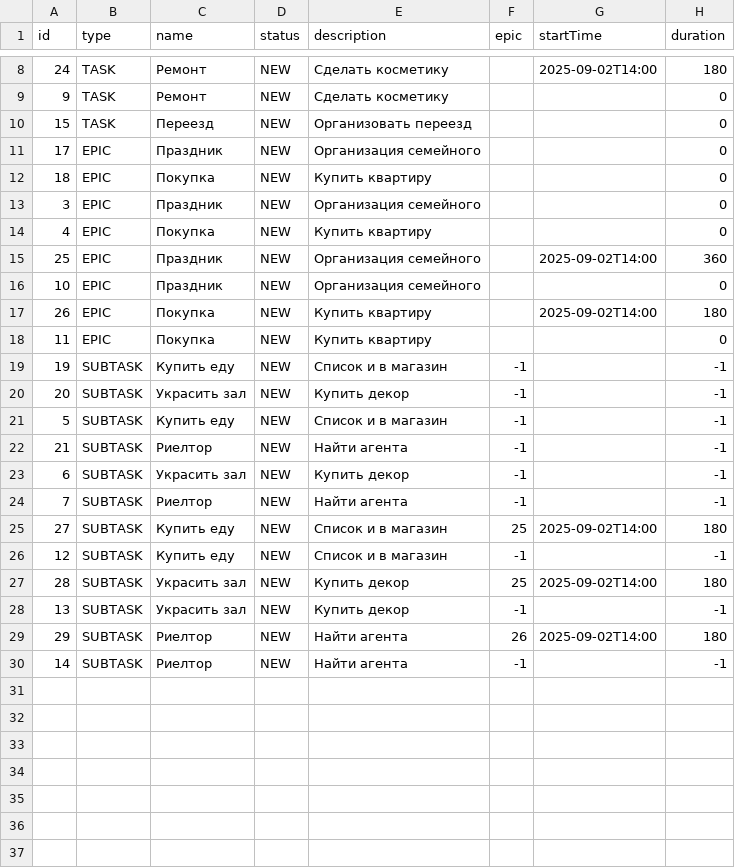
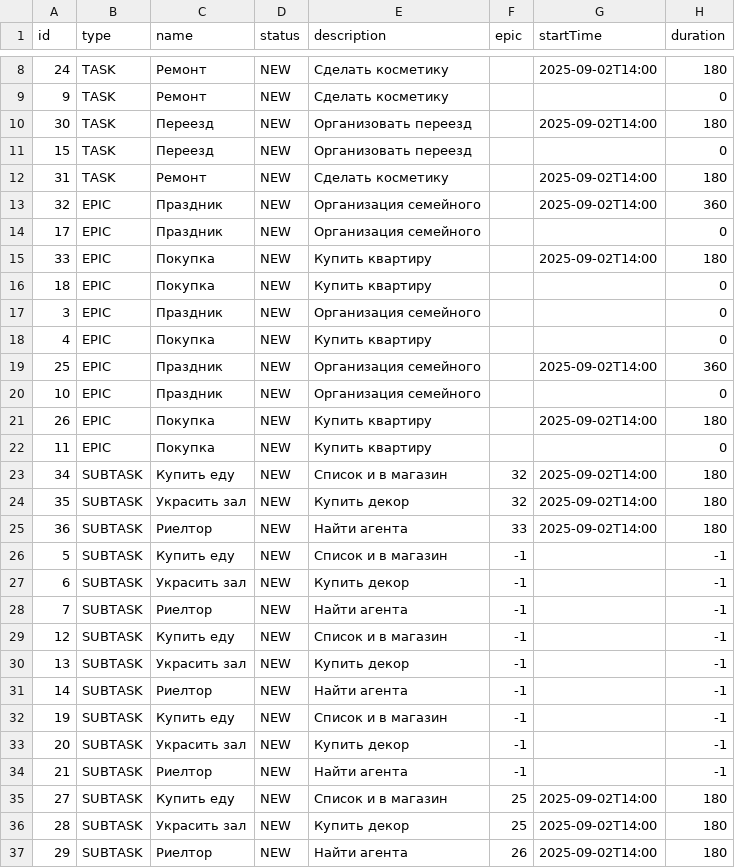
Before and after one commit to HooTraS/java-kanban, a CSV file: resources/tasks.csv, drawn as a sheet; only a part is shown, gaps mark what is left out.

```diff
--- a/resources/tasks.csv
+++ b/resources/tasks.csv
@@ -9,4 +9,8 @@ id,type,name,status,description,epic,startTime,duration
 9,TASK,Ремонт,NEW,Сделать косметику,,,0
+30,TASK,Переезд,NEW,Организовать переезд,,2025-09-02T14:00,180
 15,TASK,Переезд,NEW,Организовать переезд,,,0
+31,TASK,Ремонт,NEW,Сделать косметику,,2025-09-02T14:00,180
+32,EPIC,Праздник,NEW,Организация семейного,,2025-09-02T14:00,360
 17,EPIC,Праздник,NEW,Организация семейного,,,0
+33,EPIC,Покупка,NEW,Купить квартиру,,2025-09-02T14:00,180
 18,EPIC,Покупка,NEW,Купить квартиру,,,0
@@ -18,13 +22,16 @@ id,type,name,status,description,epic,startTime,duration
 11,EPIC,Покупка,NEW,Купить квартиру,,,0
+34,SUBTASK,Купить еду,NEW,Список и в магазин,32,2025-09-02T14:00,180
+35,SUBTASK,Украсить зал,NEW,Купить декор,32,2025-09-02T14:00,180
+36,SUBTASK,Риелтор,NEW,Найти агента,33,2025-09-02T14:00,180
+5,SUBTASK,Купить еду,NEW,Список и в магазин,-1,,-1
+6,SUBTASK,Украсить зал,NEW,Купить декор,-1,,-1
+7,SUBTASK,Риелтор,NEW,Найти агента,-1,,-1
+12,SUBTASK,Купить еду,NEW,Список и в магазин,-1,,-1
+13,SUBTASK,Украсить зал,NEW,Купить декор,-1,,-1
+14,SUBTASK,Риелтор,NEW,Найти агента,-1,,-1
 19,SUBTASK,Купить еду,NEW,Список и в магазин,-1,,-1
 20,SUBTASK,Украсить зал,NEW,Купить декор,-1,,-1
-5,SUBTASK,Купить еду,NEW,Список и в магазин,-1,,-1
 21,SUBTASK,Риелтор,NEW,Найти агента,-1,,-1
-6,SUBTASK,Украсить зал,NEW,Купить декор,-1,,-1
-7,SUBTASK,Риелтор,NEW,Найти агента,-1,,-1
 27,SUBTASK,Купить еду,NEW,Список и в магазин,25,2025-09-02T14:00,180
-12,SUBTASK,Купить еду,NEW,Список и в магазин,-1,,-1
 28,SUBTASK,Украсить зал,NEW,Купить декор,25,2025-09-02T14:00,180
-13,SUBTASK,Украсить зал,NEW,Купить декор,-1,,-1
 29,SUBTASK,Риелтор,NEW,Найти агента,26,2025-09-02T14:00,180
-14,SUBTASK,Риелтор,NEW,Найти агента,-1,,-1
```
Also changed, not shown: 1 other file.
